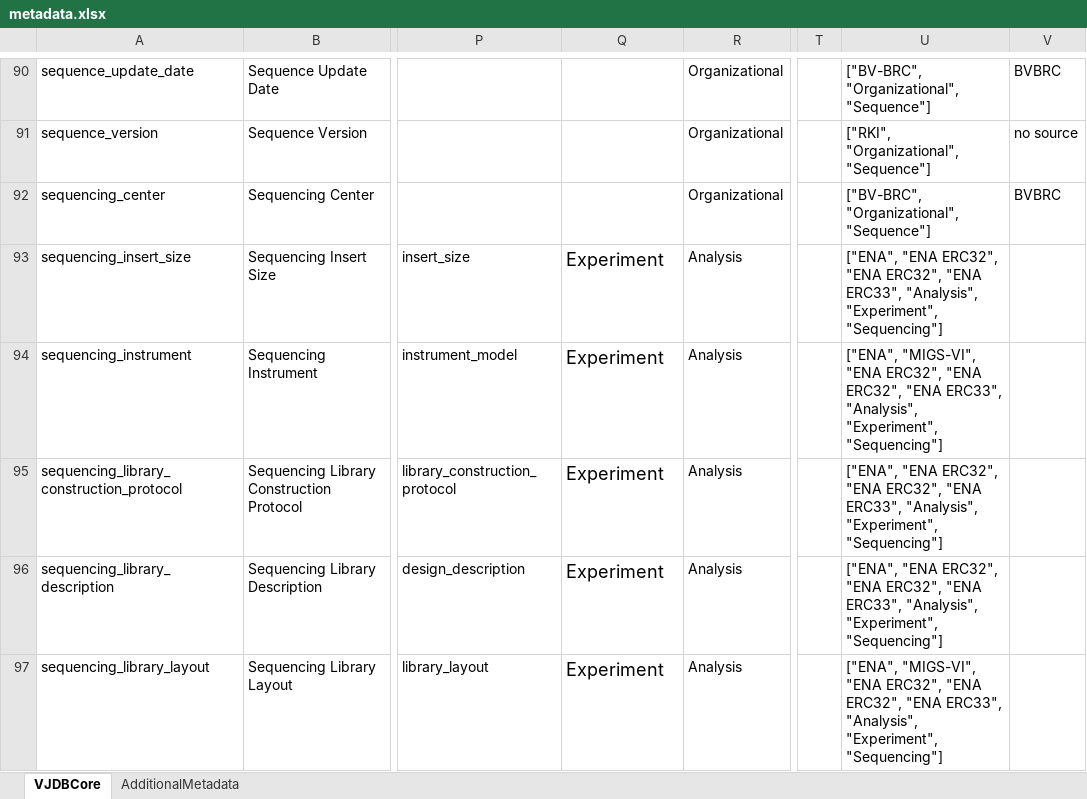
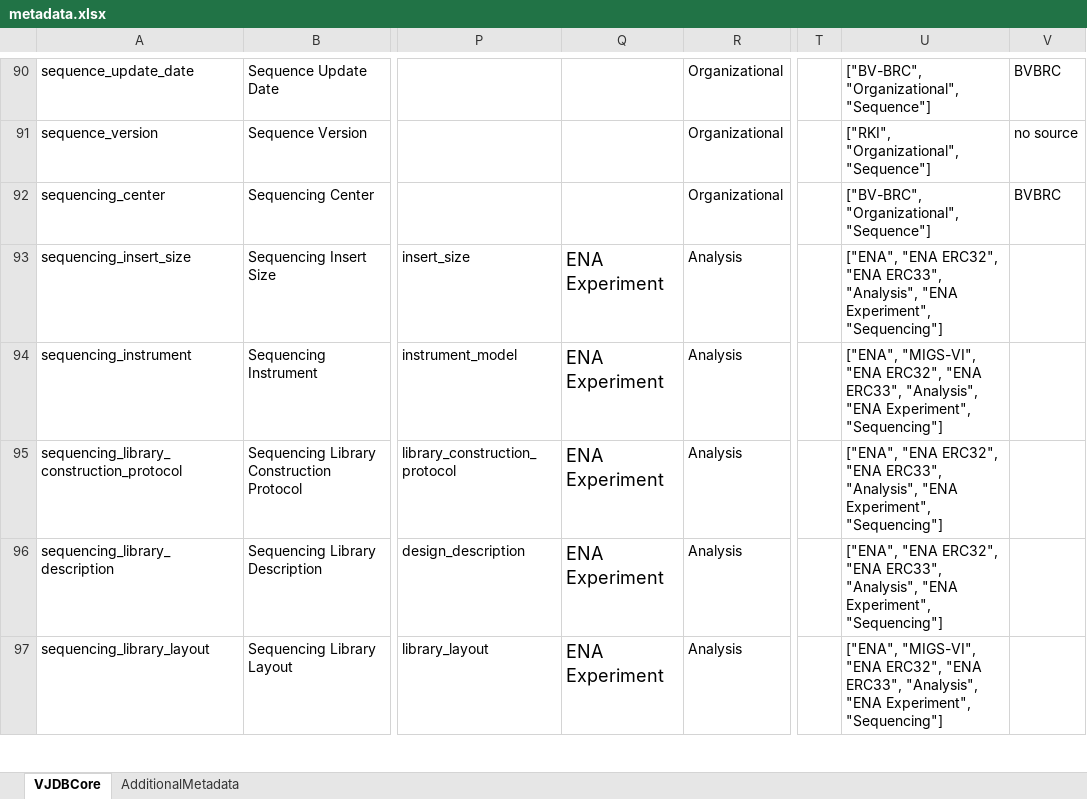
Before and after one commit to bio-informatician/virjendb_metadata, an Excel workbook: metadata.xlsx, sheet VJDBCore, drawn as a sheet; only a part is shown, gaps mark what is left out; values as stored, in another font and other column widths than the file's, no borders; conditional formats not drawn; the diff covers the shown part only; the diff names each change by its address in the sheet, - before the commit and + after, or states it on an @@ line.

```diff
--- a/metadata.xlsx (sheet VJDBCore)
+++ b/metadata.xlsx (sheet VJDBCore)
-Q93:Q97: Experiment
+Q93:Q97: ENA Experiment
-U93: …ERC32", "ENA ERC32", "ENA ERC33", "Analysis", "Experiment", "Sequencing"]
+U93: …ERC32", "ENA ERC33", "Analysis", "ENA Experiment", "Sequencing"]
-U94: …ERC32", "ENA ERC32", "ENA ERC33", "Analysis", "Experiment", "Sequencing"]
+U94: …ERC32", "ENA ERC33", "Analysis", "ENA Experiment", "Sequencing"]
-U95:U96: …ERC32", "ENA ERC32", "ENA ERC33", "Analysis", "Experiment", "Sequencing"]
+U95:U96: …ERC32", "ENA ERC33", "Analysis", "ENA Experiment", "Sequencing"]
-U97: …ERC32", "ENA ERC32", "ENA ERC33", "Analysis", "Experiment", "Sequencing"]
+U97: …ERC32", "ENA ERC33", "Analysis", "ENA Experiment", "Sequencing"]
```
Also changed, not shown: 89 edited cells elsewhere in this sheet, formulas that keep their value, 2 other files.
